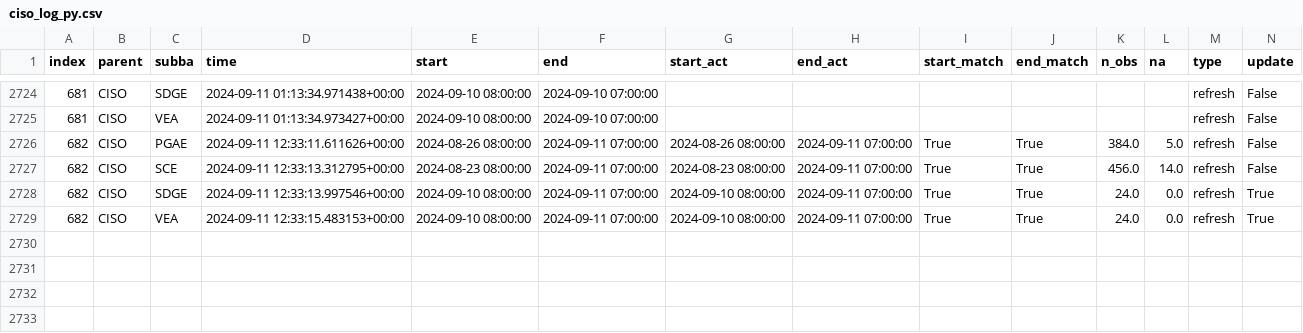
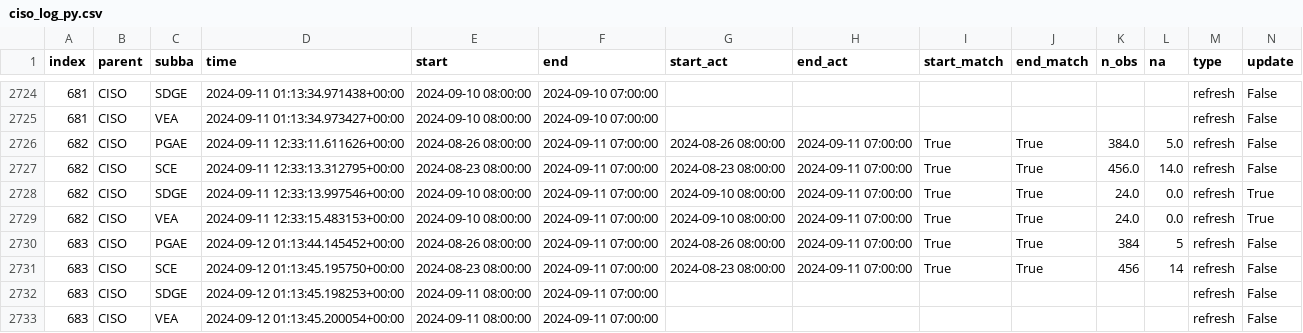
Before and after one commit to laughing-train/literate-train, a CSV file: metadata/ciso_log_py.csv, drawn as a sheet; only a part is shown, gaps mark what is left out; rows hold the shown columns only; the diff names each change by its address in the sheet, - before the commit and + after, or states it on an @@ line.

Commit message:
Auto update of the data

```diff
--- a/metadata/ciso_log_py.csv
+++ b/metadata/ciso_log_py.csv
+row 2730: 683 | CISO | PGAE | 2024-09-12 01:13:44.145452+00:00 | 2024-08-26 08:00:00 | 2024-09-11 07:00:00 | 2024-08-26 08:00:00 | 2024-09-11 07:00:00 | True | True | 384 | 5 | refresh | False
+row 2731: 683 | CISO | SCE | 2024-09-12 01:13:45.195750+00:00 | 2024-08-23 08:00:00 | 2024-09-11 07:00:00 | 2024-08-23 08:00:00 | 2024-09-11 07:00:00 | True | True | 456 | 14 | refresh | False
+row 2732: 683 | CISO | SDGE | 2024-09-12 01:13:45.198253+00:00 | 2024-09-11 08:00:00 | 2024-09-11 07:00:00 |  |  |  |  |  |  | refresh | False
+row 2733: 683 | CISO | VEA | 2024-09-12 01:13:45.200054+00:00 | 2024-09-11 08:00:00 | 2024-09-11 07:00:00 |  |  |  |  |  |  | refresh | False
```
Also changed, not shown: 2 other files.
